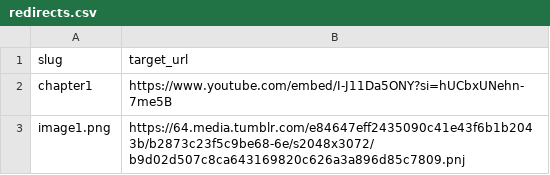
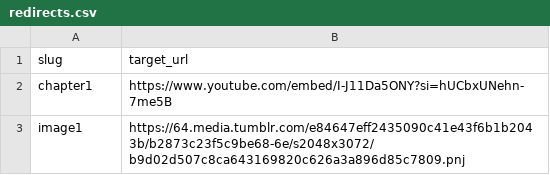
Before and after one commit to GOATIIItaca/GOATIIItaca.github.io, a CSV file: redirects.csv, drawn as a sheet.

Commit message:
Update redirects

```diff
--- a/redirects.csv
+++ b/redirects.csv
@@ -2,2 +2,2 @@ slug,target_url
 chapter1,https://www.youtube.com/embed/I-J11Da5ONY?si=hUCbxUNehn-7me5B
-image1.png,https://64.media.tumblr.com/e84647eff2435090c41e43f6b1b2043b/b2873c23f5c9be68-6e/s2048x3072/b9d02d507c8ca643169820c626a3a896d85c7809.pnj
+image1,https://64.media.tumblr.com/e84647eff2435090c41e43f6b1b2043b/b2873c23f5c9be68-6e/s2048x3072/b9d02d507c8ca643169820c626a3a896d85c7809.pnj
```
Also changed, not shown: 3 other files.
